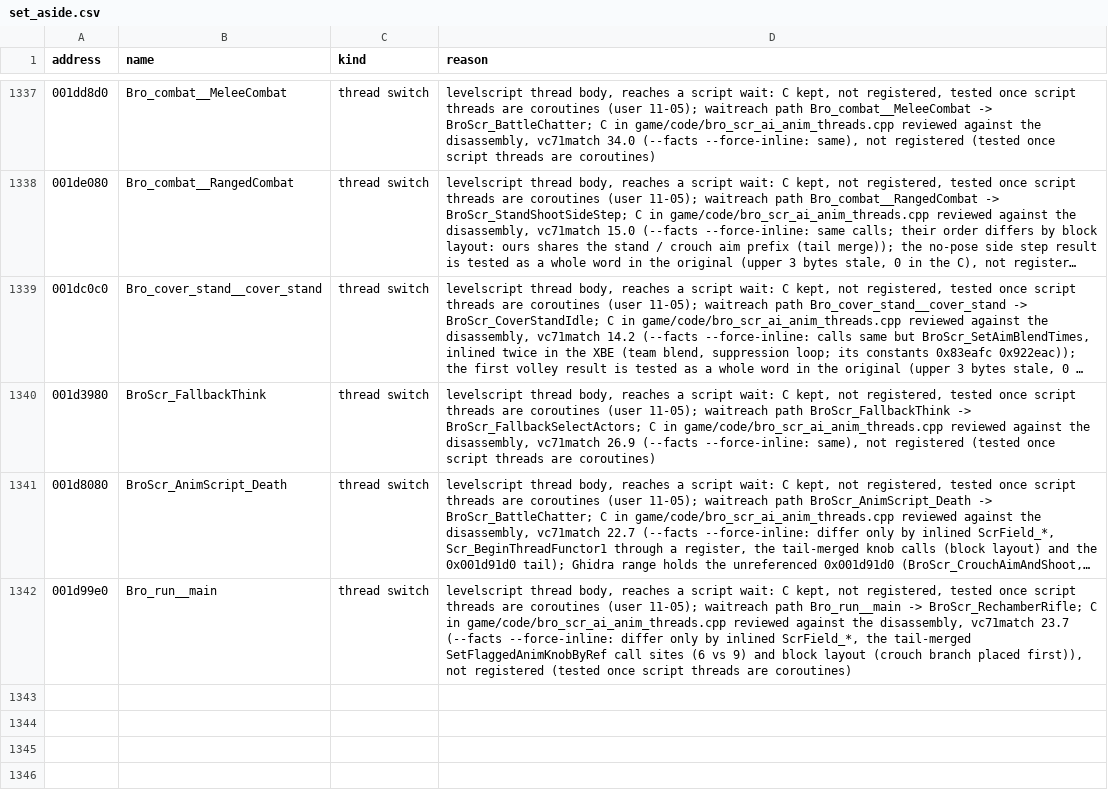
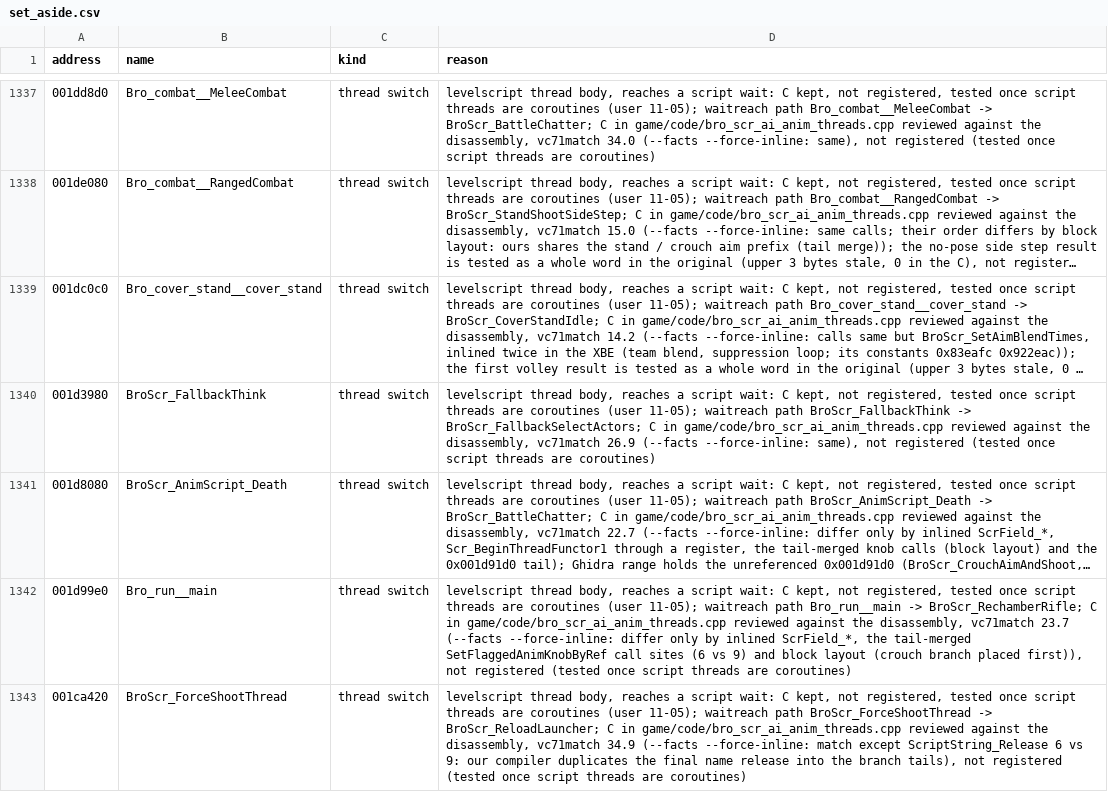
Before and after one commit to SmokeDoggy044/CoD2-BRO-Native-Loader, a CSV file: tools/data/set_aside.csv, drawn as a sheet; only a part is shown, gaps mark what is left out; long unchanged cells end in ….

```diff
--- a/tools/data/set_aside.csv
+++ b/tools/data/set_aside.csv
@@ -1342 +1342,2 @@ address,name,kind,reason
 001d99e0,Bro_run__main,thread switch,"levelscript thread body, reaches a script wait: C kept, not registered, tested once script threads are coroutines (user 11-05); waitreach path Bro_run__main -> BroScr_RechamberRifle; C in game/code/bro_scr_ai_anim_threads.cpp reviewed against the disassembly, vc71match 23.7 (--facts --force-inline: differ only by inlined ScrField_*, the tail-merged SetFlaggedAnimKnobByRef call sites (6 vs 9) and block layout (crouch branch placed first)), not registered (tested once script threads are coroutines)"
+001ca420,BroScr_ForceShootThread,thread switch,"levelscript thread body, reaches a script wait: C kept, not registered, tested once script threads are coroutines (user 11-05); waitreach path BroScr_ForceShootThread -> BroScr_ReloadLauncher; C in game/code/bro_scr_ai_anim_threads.cpp reviewed against the disassembly, vc71match 34.9 (--facts --force-inline: match except ScriptString_Release 6 vs 9: our compiler duplicates the final name release into the branch tails), not registered (tested once script threads are coroutines)"
```
Also changed, not shown: docs/levelscript_classes.csv, 2 other files.
